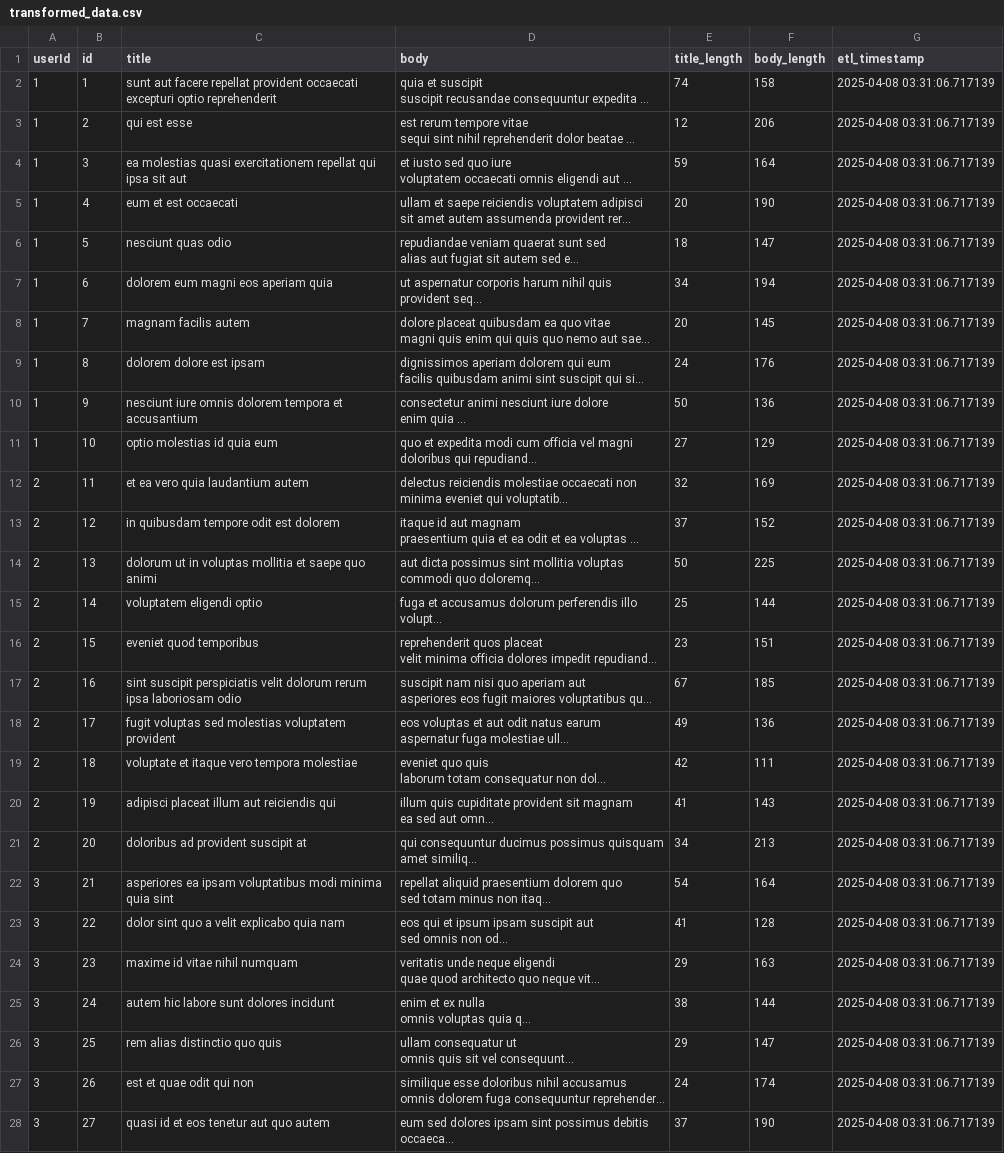
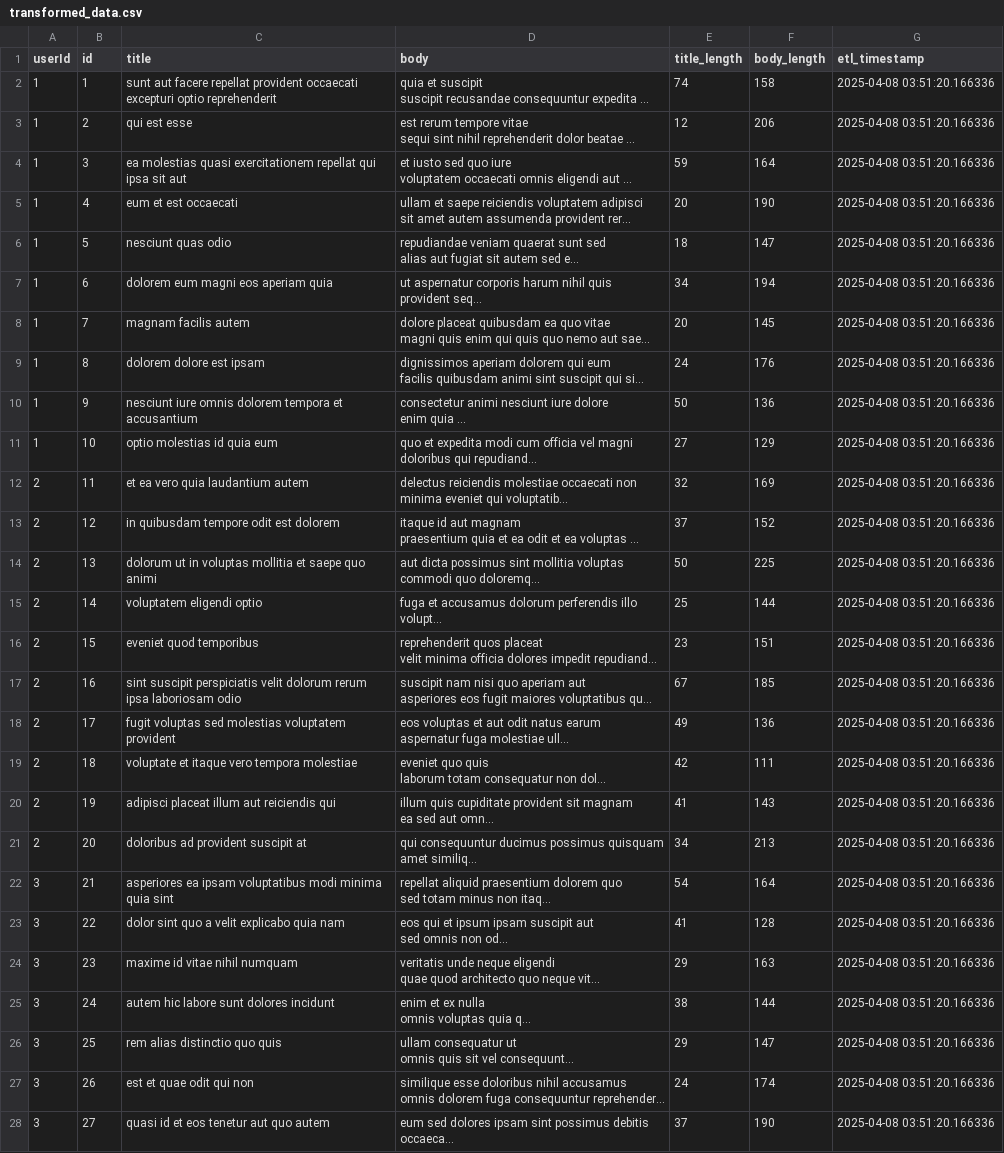
Before and after one commit to wadhwarochak/etl-cicd, a CSV file: transformed_data.csv, drawn as a sheet; only a part is shown; long unchanged cells end in …; the diff covers the shown part only; the diff names each change by its address in the sheet, - before the commit and + after, or states it on an @@ line.

```diff
--- a/transformed_data.csv
+++ b/transformed_data.csv
-G2:G28 (etl_timestamp): 2025-04-08 03:31:06.717139
+G2:G28 (etl_timestamp): 2025-04-08 03:51:20.166336
```
Also changed, not shown: 73 edited cells elsewhere in this file, 1 other file.
